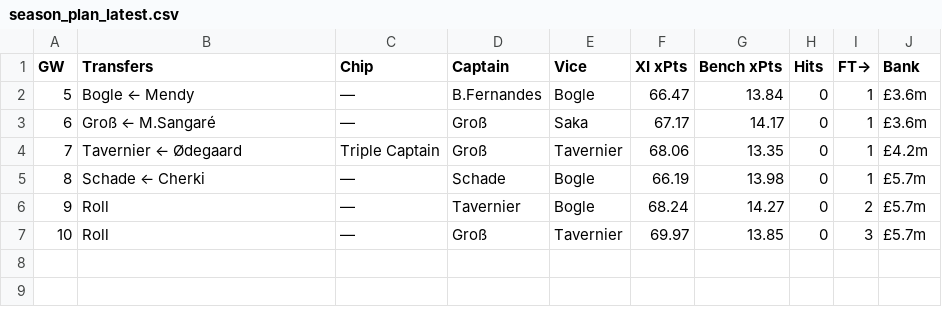
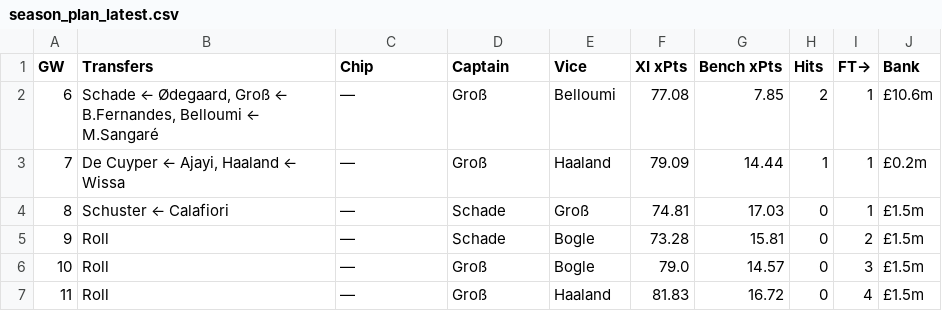
Before and after one commit to DH4410/fpl-auto, a CSV file: reports/season_plan_latest.csv, drawn as a sheet.

Commit message:
auto: GW6 pre-deadline plan [skip ci]

```diff
--- a/reports/season_plan_latest.csv
+++ b/reports/season_plan_latest.csv
@@ -1,7 +1,7 @@
 GW,Transfers,Chip,Captain,Vice,XI xPts,Bench xPts,Hits,FT→,Bank
-5,Bogle ← Mendy,—,B.Fernandes,Bogle,66.47,13.84,0,1,£3.6m
-6,Groß ← M.Sangaré,—,Groß,Saka,67.17,14.17,0,1,£3.6m
-7,Tavernier ← Ødegaard,Triple Captain,Groß,Tavernier,68.06,13.35,0,1,£4.2m
-8,Schade ← Cherki,—,Schade,Bogle,66.19,13.98,0,1,£5.7m
-9,Roll,—,Tavernier,Bogle,68.24,14.27,0,2,£5.7m
-10,Roll,—,Groß,Tavernier,69.97,13.85,0,3,£5.7m
+6,"Schade ← Ødegaard, Groß ← B.Fernandes, Belloumi ← M.Sangaré",—,Groß,Belloumi,77.08,7.85,2,1,£10.6m
+7,"De Cuyper ← Ajayi, Haaland ← Wissa",—,Groß,Haaland,79.09,14.44,1,1,£0.2m
+8,Schuster ← Calafiori,—,Schade,Groß,74.81,17.03,0,1,£1.5m
+9,Roll,—,Schade,Bogle,73.28,15.81,0,2,£1.5m
+10,Roll,—,Groß,Bogle,79.0,14.57,0,3,£1.5m
+11,Roll,—,Groß,Haaland,81.83,16.72,0,4,£1.5m
```
Also changed, not shown: 4 other files.
